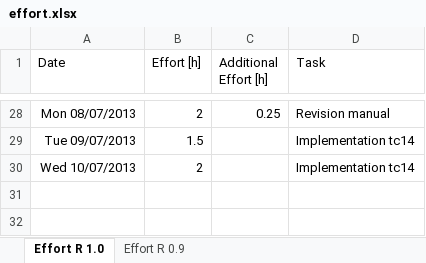
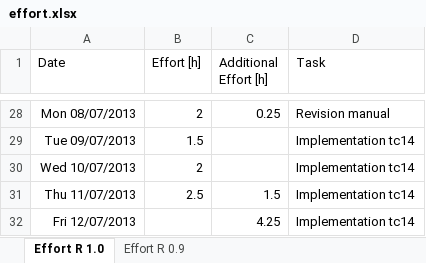
Before and after one commit to sudar/RTuinOS, an Excel workbook: RTuinOS/doc/effort.xlsx, sheet Effort R 1.0, drawn as a sheet; only a part is shown, gaps mark what is left out; values as stored, in another font and other column widths than the file's, no borders; the diff names each change by its address in the sheet, - before the commit and + after, or states it on an @@ line.

```diff
--- a/RTuinOS/doc/effort.xlsx (sheet Effort R 1.0)
+++ b/RTuinOS/doc/effort.xlsx (sheet Effort R 1.0)
+row 31: Thu 11/07/2013 | 2.5 | 1.5 | Implementation tc14
+row 32: Fri 12/07/2013 |  | 4.25 | Implementation tc14
```
Also changed, not shown: 9 other files.
